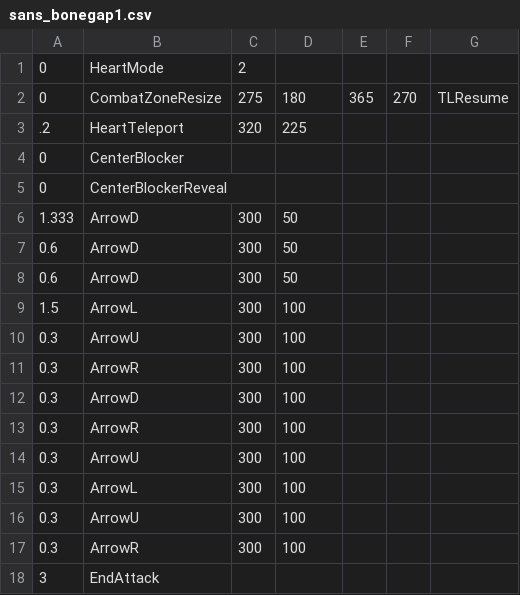
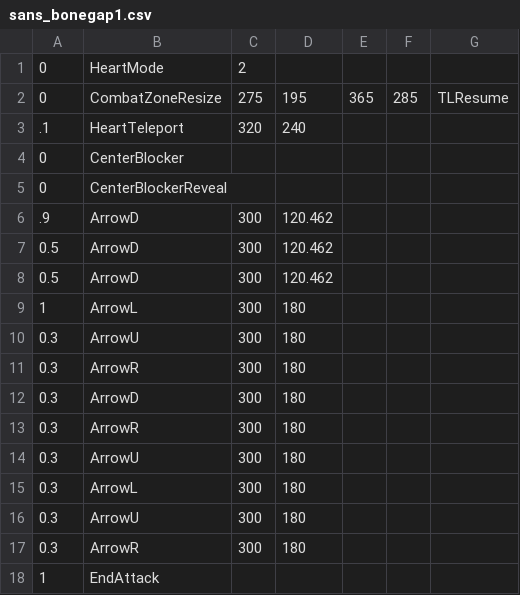
Before and after one commit to Yolololo15/Yolololo15.github.io, a CSV file: Files/sans_bonegap1.csv, drawn as a sheet.

```diff
--- a/Files/sans_bonegap1.csv
+++ b/Files/sans_bonegap1.csv
@@ -1,18 +1,18 @@
 0,HeartMode,2,,,,,,,
-0,CombatZoneResize,275,180,365,270,TLResume,,
-.2,HeartTeleport,320,225,,,,,,
+0,CombatZoneResize,275,195,365,285,TLResume,,
+.1,HeartTeleport,320,240,,,,,,
 0,CenterBlocker,,,,,,,
 0,CenterBlockerReveal,,,,,,,
-1.333,ArrowD,300,50,,,,,
-0.6,ArrowD,300,50,,,,,
-0.6,ArrowD,300,50,,,,,
-1.5,ArrowL,300,100,,,,,
-0.3,ArrowU,300,100,,,,,
-0.3,ArrowR,300,100,,,,,
-0.3,ArrowD,300,100,,,,,
-0.3,ArrowR,300,100,,,,,
-0.3,ArrowU,300,100,,,,,
-0.3,ArrowL,300,100,,,,,
-0.3,ArrowU,300,100,,,,,
-0.3,ArrowR,300,100,,,,,
-3,EndAttack,,,,,,,
+.9,ArrowD,300,120.462,,,,,
+0.5,ArrowD,300,120.462,,,,,
+0.5,ArrowD,300,120.462,,,,,
+1,ArrowL,300,180,,,,,
+0.3,ArrowU,300,180,,,,,
+0.3,ArrowR,300,180,,,,,
+0.3,ArrowD,300,180,,,,,
+0.3,ArrowR,300,180,,,,,
+0.3,ArrowU,300,180,,,,,
+0.3,ArrowL,300,180,,,,,
+0.3,ArrowU,300,180,,,,,
+0.3,ArrowR,300,180,,,,,
+1,EndAttack,,,,,,,
```
Also changed, not shown: 9 other files.
